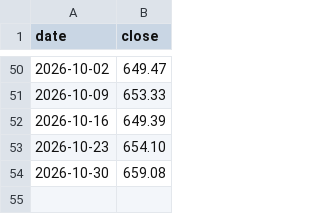
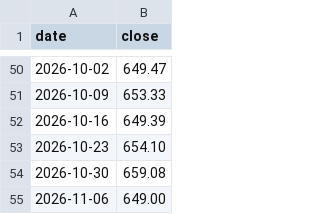
Before and after one commit to mrdr1720/mr, a CSV file: _data/valug.csv, drawn as a sheet; only a part is shown, gaps mark what is left out; the diff names each change by its address in the sheet, - before the commit and + after, or states it on an @@ line.

Commit message:
Add VALUG weekly close 2026-11-06

```diff
--- a/_data/valug.csv
+++ b/_data/valug.csv
+row 55: 2026-11-06 | 649.00
```
Also changed, not shown: 3 other files.
